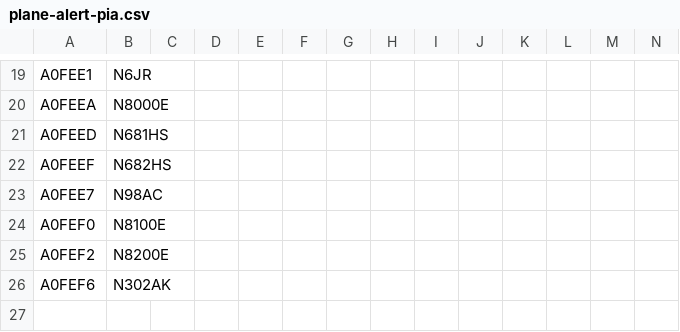
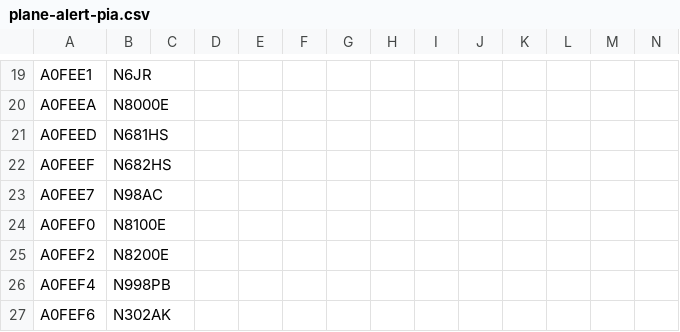
Before and after one commit to sdr-enthusiasts/plane-alert-db, a CSV file: plane-alert-pia.csv, drawn as a sheet; only a part is shown, gaps mark what is left out.

Commit message:
Update plane-alert-pia.csv

```diff
--- a/plane-alert-pia.csv
+++ b/plane-alert-pia.csv
@@ -25,2 +25,3 @@ A0FEF0,N8100E
 A0FEF2,N8200E
+A0FEF4,N998PB
 A0FEF6,N302AK
```
